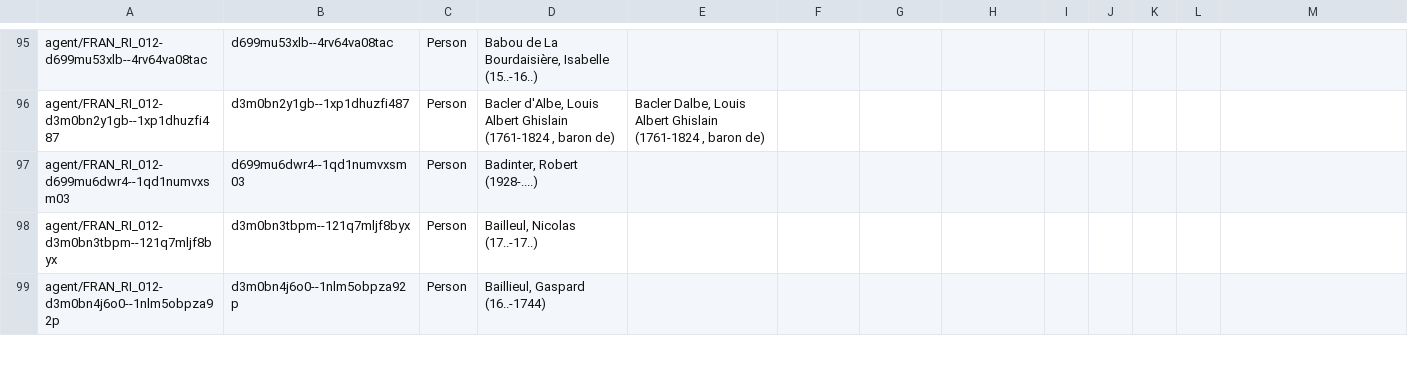
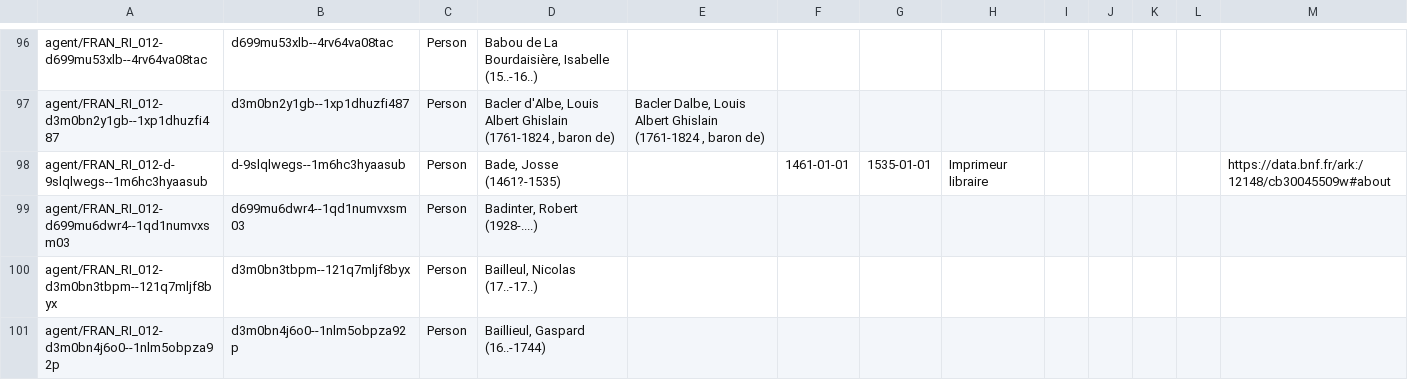
Before and after one commit to ArchivesNationalesFR/Referentiels, a CSV file: agents/liste_personnes-physiques.csv, drawn as a sheet; only a part is shown, gaps mark what is left out; the diff covers the shown part only.

Commit message:
updated versions of the CSV list of agents

```diff
--- a/agents/liste_personnes-physiques.csv
+++ b/agents/liste_personnes-physiques.csv
@@ -96,2 +97,3 @@
 "agent/FRAN_RI_012-d3m0bn2y1gb--1xp1dhuzfi487","d3m0bn2y1gb--1xp1dhuzfi487","Person","Bacler d'Albe, Louis Albert Ghislain (1761-1824 , baron de)","Bacler Dalbe, Louis Albert Ghislain (1761-1824 , baron de)",,,,,,,,
+"agent/FRAN_RI_012-d-9slqlwegs--1m6hc3hyaasub","d-9slqlwegs--1m6hc3hyaasub","Person","Bade, Josse (1461?-1535)",,"1461-01-01","1535-01-01","Imprimeur libraire",,,,,"https://data.bnf.fr/ark:/12148/cb30045509w#about"
 "agent/FRAN_RI_012-d699mu6dwr4--1qd1numvxsm03","d699mu6dwr4--1qd1numvxsm03","Person","Badinter, Robert (1928-....)",,,,,,,,,
```
Also changed, not shown: 8 added rows and 40 edited cells elsewhere in this file, agents/liste_collectivites.csv, 1 other file.
